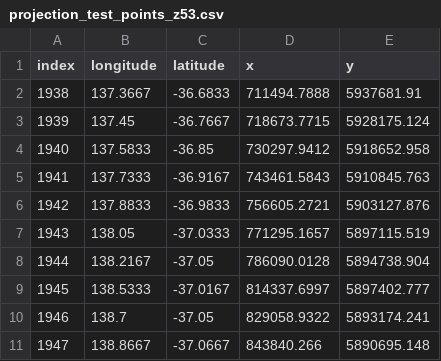
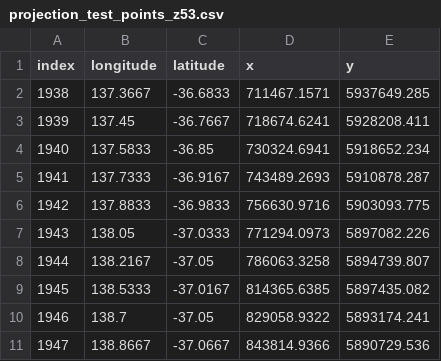
Before and after one commit to GeoscienceAustralia/anuga_core, a CSV file: source/anuga/coordinate_transforms/projection_test_points_z53.csv, drawn as a sheet.

```diff
--- a/source/anuga/coordinate_transforms/projection_test_points_z53.csv
+++ b/source/anuga/coordinate_transforms/projection_test_points_z53.csv
@@ -1,11 +1,11 @@
 index,longitude,latitude,x,y
-1938,137.3667,-36.6833,711494.7888,5937681.91
-1939,137.45,-36.7667,718673.7715,5928175.124
-1940,137.5833,-36.85,730297.9412,5918652.958
-1941,137.7333,-36.9167,743461.5843,5910845.763
-1942,137.8833,-36.9833,756605.2721,5903127.876
-1943,138.05,-37.0333,771295.1657,5897115.519
-1944,138.2167,-37.05,786090.0128,5894738.904
-1945,138.5333,-37.0167,814337.6997,5897402.777
+1938,137.3667,-36.6833,711467.1571,5937649.285
+1939,137.45,-36.7667,718674.6241,5928208.411
+1940,137.5833,-36.85,730324.6941,5918652.234
+1941,137.7333,-36.9167,743489.2693,5910878.287
+1942,137.8833,-36.9833,756630.9716,5903093.775
+1943,138.05,-37.0333,771294.0973,5897082.226
+1944,138.2167,-37.05,786063.3258,5894739.807
+1945,138.5333,-37.0167,814365.6385,5897435.082
 1946,138.7,-37.05,829058.9322,5893174.241
-1947,138.8667,-37.0667,843840.266,5890695.148
+1947,138.8667,-37.0667,843814.9366,5890729.536
```
Also changed, not shown: source/anuga/coordinate_transforms/projection_test_points.csv, source/anuga/coordinate_transforms/projection_test_points_z54.csv, 1 other file.
